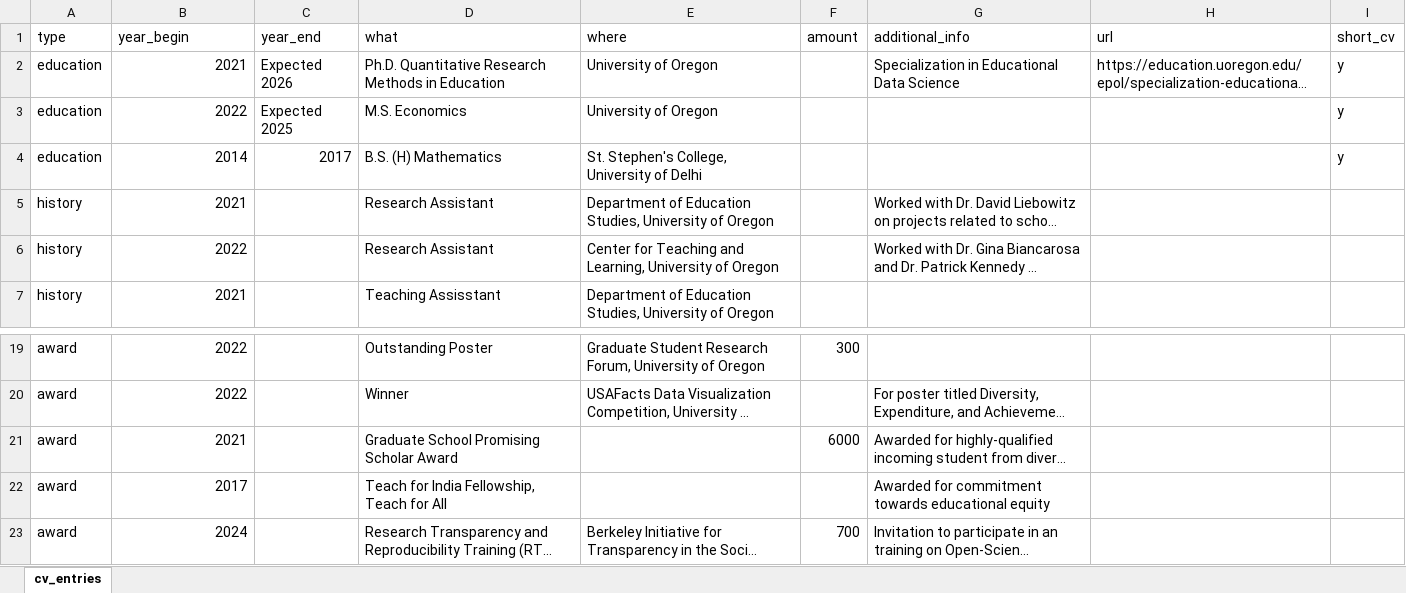
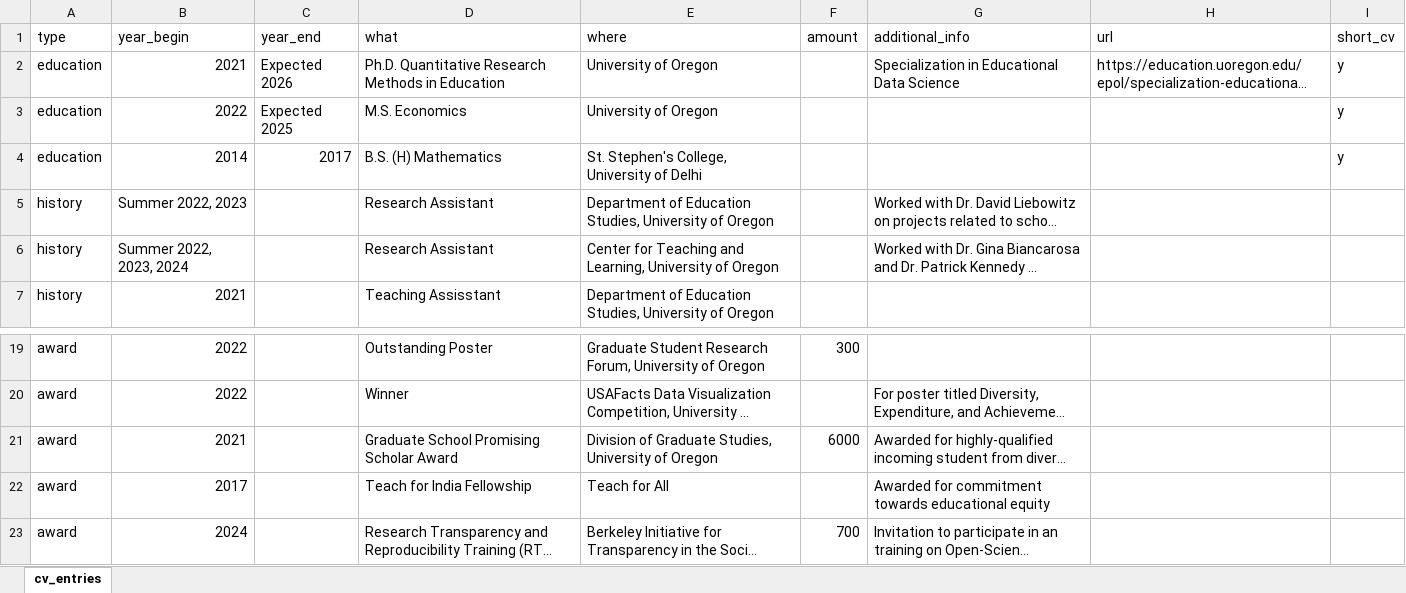
Before and after one commit to havishak/Curiosity-driven-data-projects, an Excel workbook: khurana_cv/data/cv_entries.xlsx, sheet cv_entries, drawn as a sheet; only a part is shown, gaps mark what is left out; long unchanged cells end in …; values as stored, in another font and other column widths than the file's, no borders; the diff names each change by its address in the sheet, - before the commit and + after, or states it on an @@ line.

```diff
--- a/khurana_cv/data/cv_entries.xlsx (sheet cv_entries)
+++ b/khurana_cv/data/cv_entries.xlsx (sheet cv_entries)
-B5 (year_begin): 2021
+B5 (year_begin): Summer 2022, 2023
-B6 (year_begin): 2022
+B6 (year_begin): Summer 2022, 2023, 2024
-E21 (where): (empty)
+E21 (where): Division of Graduate Studies, University of Oregon
-D22 (what): Teach for India Fellowship, Teach for All
+D22 (what): Teach for India Fellowship
-E22 (where): (empty)
+E22 (where): Teach for All
```
Also changed, not shown: khurana_cv/data/courses_taught.xlsx, khurana_cv/data/grants.xlsx, 17 other files.
